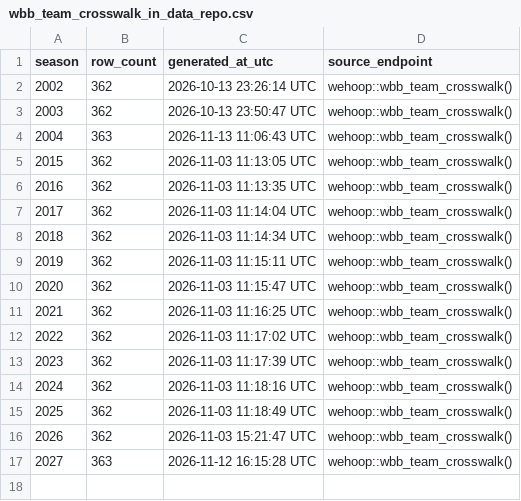
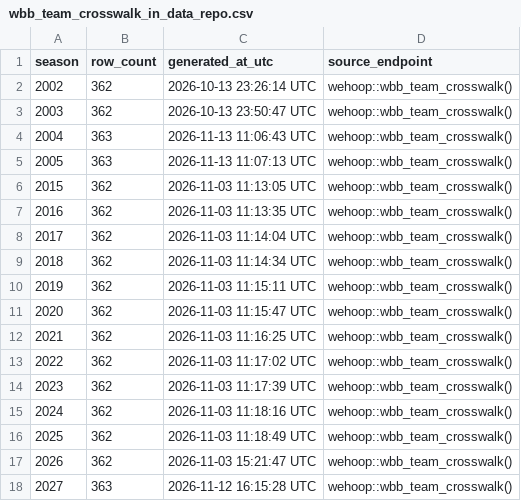
Before and after one commit to sportsdataverse/wehoop-wbb-data, a CSV file: wbb/crosswalk/wbb_team_crosswalk_in_data_repo.csv, drawn as a sheet.

Commit message:
WBB Data backfill team_crosswalk (Start: 2005 End: 2005)
Season hole / missing rds found by the 2026-11-13 coverage audit (ClaudeCowork notes/2026-11-13-basketball-coverage-floors-crosslinks.md).

```diff
--- a/wbb/crosswalk/wbb_team_crosswalk_in_data_repo.csv
+++ b/wbb/crosswalk/wbb_team_crosswalk_in_data_repo.csv
@@ -4,2 +4,3 @@ season,row_count,generated_at_utc,source_endpoint
 2004,363,2026-11-13 11:06:43 UTC,wehoop::wbb_team_crosswalk()
+2005,363,2026-11-13 11:07:13 UTC,wehoop::wbb_team_crosswalk()
 2015,362,2026-11-03 11:13:05 UTC,wehoop::wbb_team_crosswalk()
```
Also changed, not shown: 1 other file.
